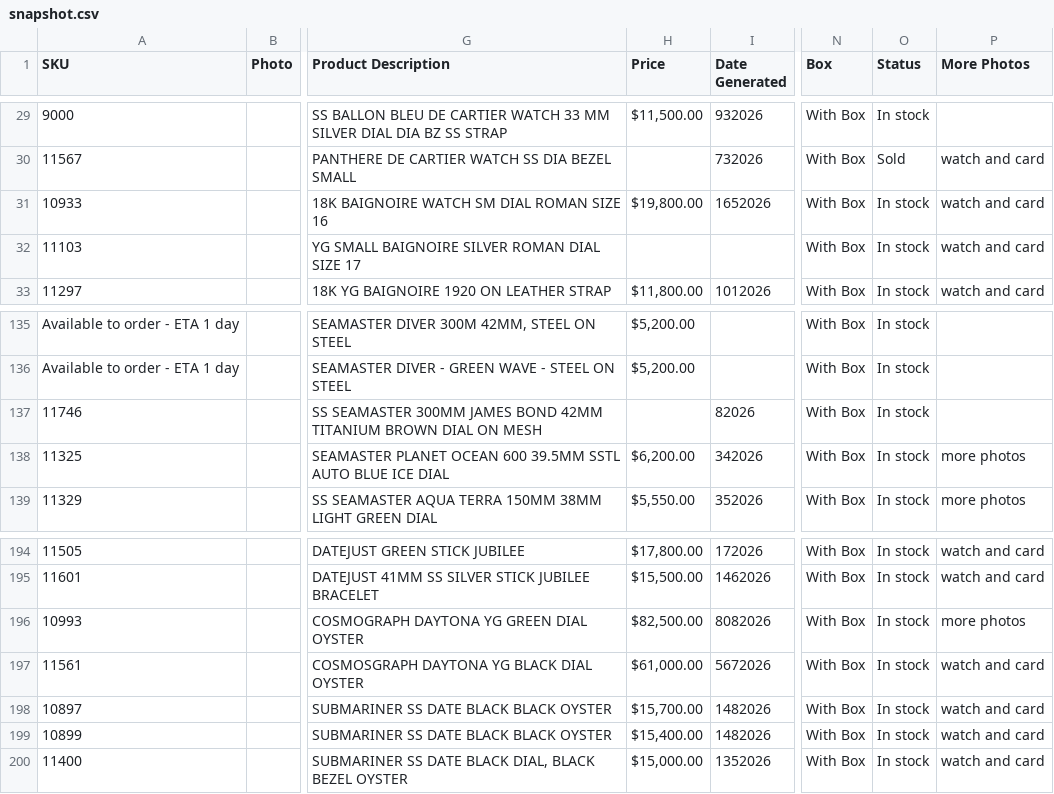
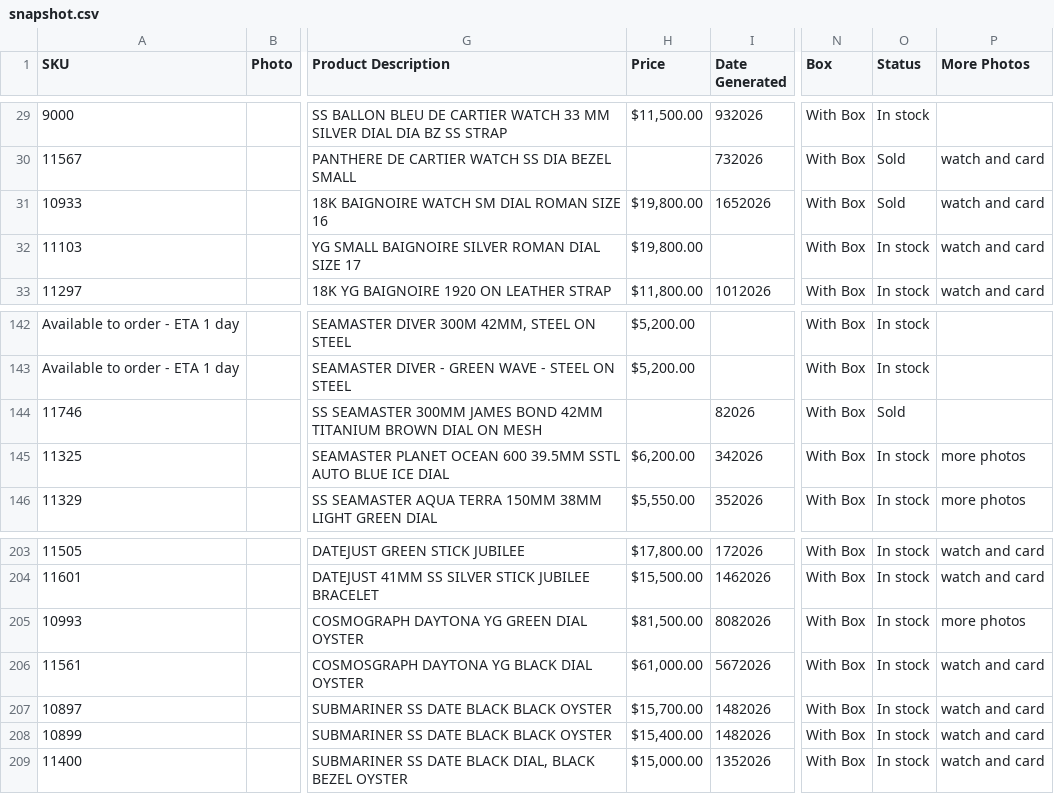
Before and after one commit to CHRISEVO24/benny-rich-tracker, a CSV file: snapshot.csv, drawn as a sheet; only a part is shown, gaps mark what is left out; addresses are those after the commit; the diff covers the shown part only; the diff names each change by its address in the sheet, - before the commit and + after, or states it on an @@ line.

```diff
--- a/snapshot.csv
+++ b/snapshot.csv
-O31 (Status): In stock
+O31 (Status): Sold
-H32 (Price): (empty)
+H32 (Price): $19,800.00
-O144 (Status): In stock
+O144 (Status): Sold
-H205 (Price): $82,500.00
+H205 (Price): $81,500.00
```
Also changed, not shown: 13 added rows and 7 edited cells elsewhere in this file, 1 other file.
